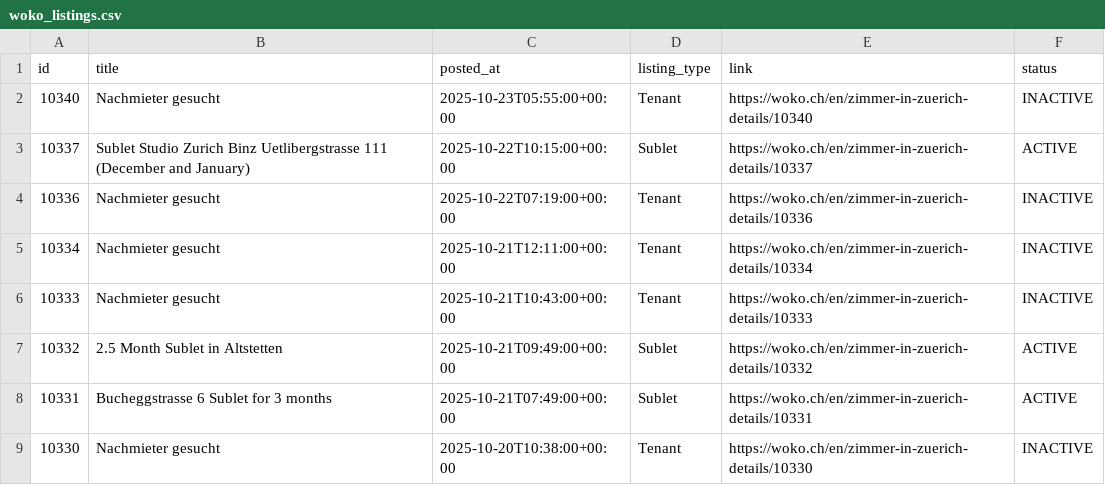
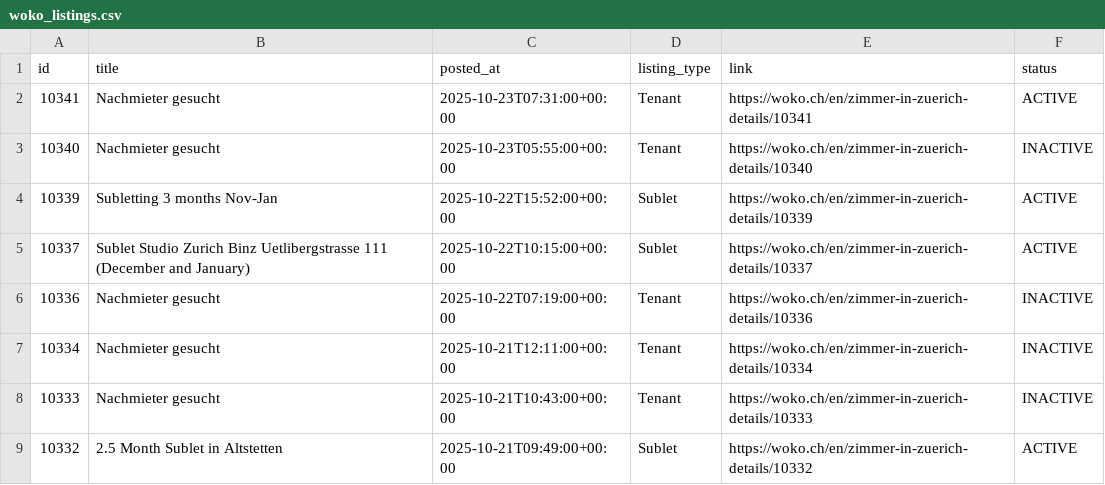
Before and after one commit to kvadityasrivatsa/woko-scraper, a CSV file: data/woko_listings.csv, drawn as a sheet; only a part is shown; the shorter side is filled out with more unchanged rows; the diff names each change by its address in the sheet, - before the commit and + after, or states it on an @@ line.

```diff
--- a/data/woko_listings.csv
+++ b/data/woko_listings.csv
+row 2: 10341 | Nachmieter gesucht | 2025-10-23T07:31:00+00:00 | Tenant | https://woko.ch/en/zimmer-in-zuerich-details/10341 | ACTIVE
+row 4: 10339 | Subletting 3 months Nov-Jan | 2025-10-22T15:52:00+00:00 | Sublet | https://woko.ch/en/zimmer-in-zuerich-details/10339 | ACTIVE
```
